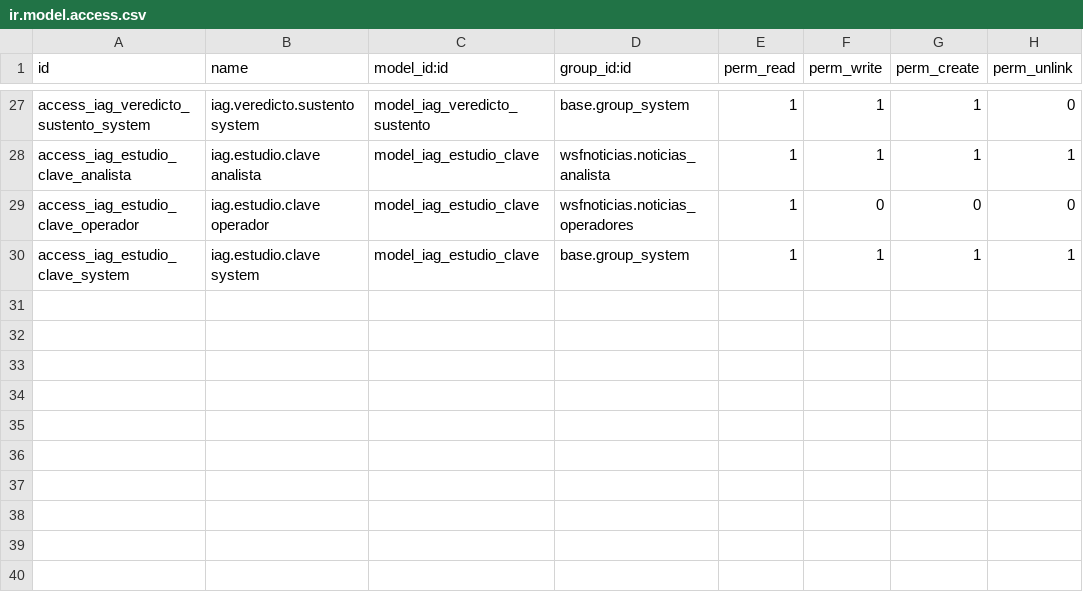
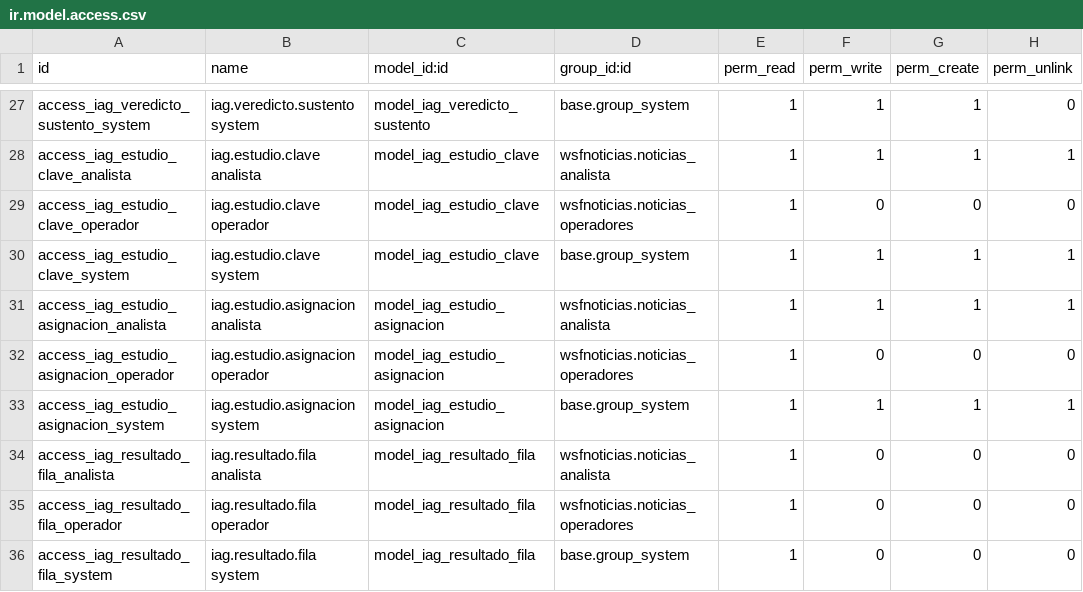
Before and after one commit to lbassani12/noticias_iag, a CSV file: security/ir.model.access.csv, drawn as a sheet; only a part is shown, gaps mark what is left out; the diff names each change by its address in the sheet, - before the commit and + after, or states it on an @@ line.

```diff
--- a/security/ir.model.access.csv
+++ b/security/ir.model.access.csv
+row 31: access_iag_estudio_asignacion_analista | iag.estudio.asignacion analista | model_iag_estudio_asignacion | wsfnoticias.noticias_analista | 1 | 1 | 1 | 1
+row 32: access_iag_estudio_asignacion_operador | iag.estudio.asignacion operador | model_iag_estudio_asignacion | wsfnoticias.noticias_operadores | 1 | 0 | 0 | 0
+row 33: access_iag_estudio_asignacion_system | iag.estudio.asignacion system | model_iag_estudio_asignacion | base.group_system | 1 | 1 | 1 | 1
+row 34: access_iag_resultado_fila_analista | iag.resultado.fila analista | model_iag_resultado_fila | wsfnoticias.noticias_analista | 1 | 0 | 0 | 0
+row 35: access_iag_resultado_fila_operador | iag.resultado.fila operador | model_iag_resultado_fila | wsfnoticias.noticias_operadores | 1 | 0 | 0 | 0
+row 36: access_iag_resultado_fila_system | iag.resultado.fila system | model_iag_resultado_fila | base.group_system | 1 | 0 | 0 | 0
```
Also changed, not shown: 13 other files.
